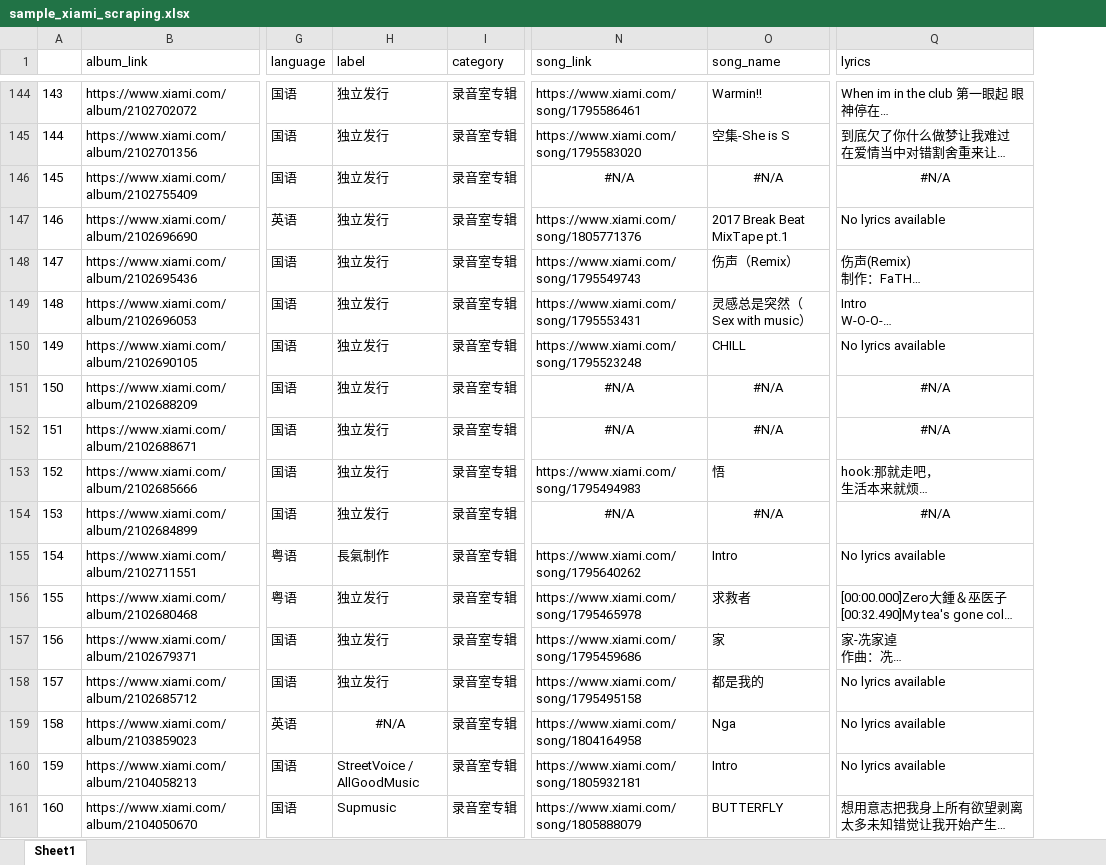
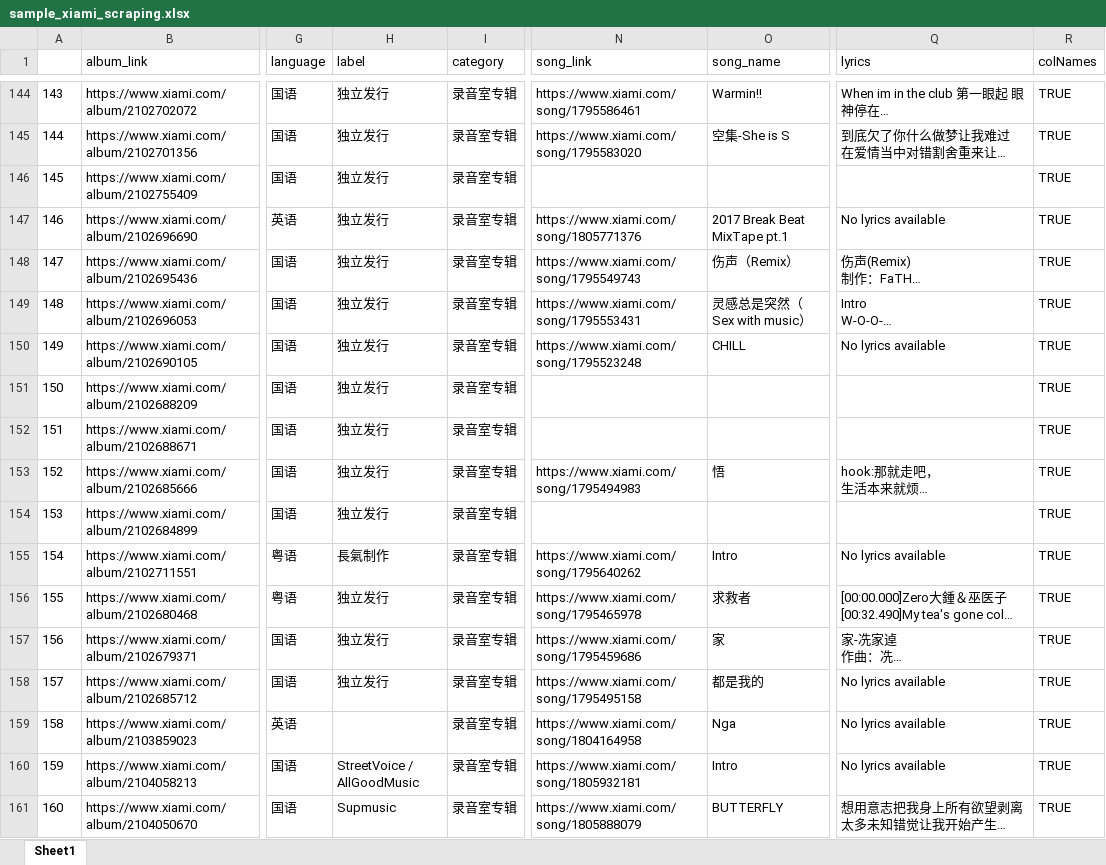
Before and after one commit to gumbelino/hiphop, an Excel workbook: sample_xiami_scraping.xlsx, sheet Sheet1, drawn as a sheet; only a part is shown, gaps mark what is left out; long unchanged cells end in …; values as stored, in another font and other column widths than the file's, no borders; the diff covers the shown part only; the diff names each change by its address in the sheet, - before the commit and + after, or states it on an @@ line.

```diff
--- a/sample_xiami_scraping.xlsx (sheet Sheet1)
+++ b/sample_xiami_scraping.xlsx (sheet Sheet1)
+column R (colNames), rows 144-161: all TRUE
-N146 (song_link): #N/A
+N146 (song_link): (empty)
-O146 (song_name): #N/A
+O146 (song_name): (empty)
-Q146 (lyrics): #N/A
+Q146 (lyrics): (empty)
-N151:N152 (song_link): #N/A
+N151:N152 (song_link): (empty)
-O151:O152 (song_name): #N/A
+O151:O152 (song_name): (empty)
-Q151:Q152 (lyrics): #N/A
+Q151:Q152 (lyrics): (empty)
-N154 (song_link): #N/A
+N154 (song_link): (empty)
-O154 (song_name): #N/A
+O154 (song_name): (empty)
-Q154 (lyrics): #N/A
+Q154 (lyrics): (empty)
-H159 (label): #N/A
+H159 (label): (empty)
```
Also changed, not shown: 229 edited cells elsewhere in this sheet, 37 other files.
